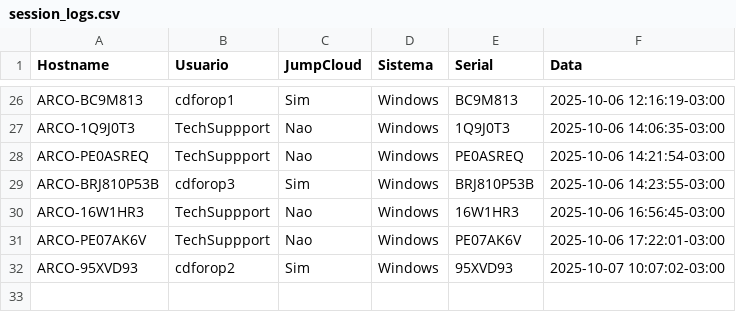
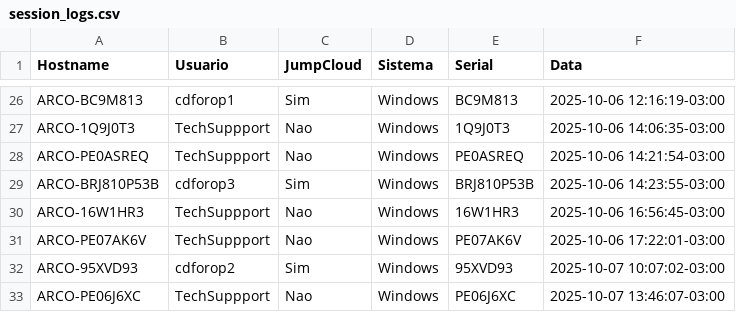
Before and after one commit to lucasldantas/scripts-public, a CSV file: session_logs.csv, drawn as a sheet; only a part is shown, gaps mark what is left out.

Commit message:
session_logs: append (Windows)

```diff
--- a/session_logs.csv
+++ b/session_logs.csv
@@ -32 +32,2 @@ ARCO-PE07AK6V,TechSuppport,Nao,Windows,PE07AK6V,2025-10-06 17:22:01-03:00
 ARCO-95XVD93,cdforop2,Sim,Windows,95XVD93,2025-10-07 10:07:02-03:00
+ARCO-PE06J6XC,TechSuppport,Nao,Windows,PE06J6XC,2025-10-07 13:46:07-03:00
```
